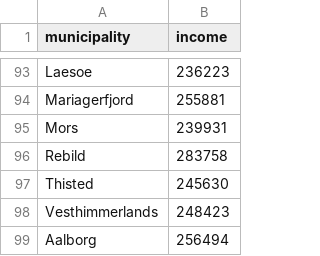
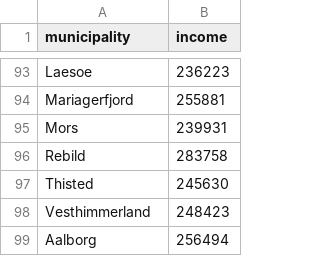
Before and after one commit to MatildaSif/SpatialProject_Legepladser, a CSV file: data/income.csv, drawn as a sheet; only a part is shown, gaps mark what is left out; the diff names each change by its address in the sheet, - before the commit and + after, or states it on an @@ line.

Commit message:
Update income.csv

```diff
--- a/data/income.csv
+++ b/data/income.csv
-A98 (municipality): Vesthimmerlands
+A98 (municipality): Vesthimmerland
```
